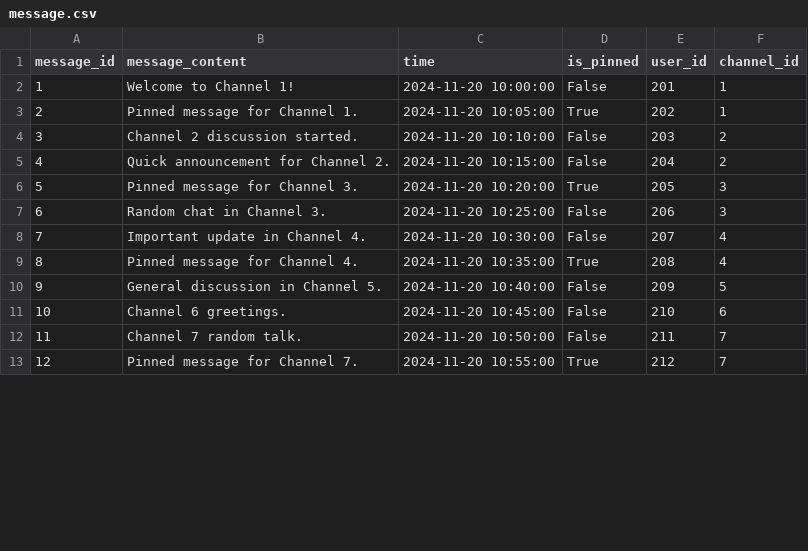
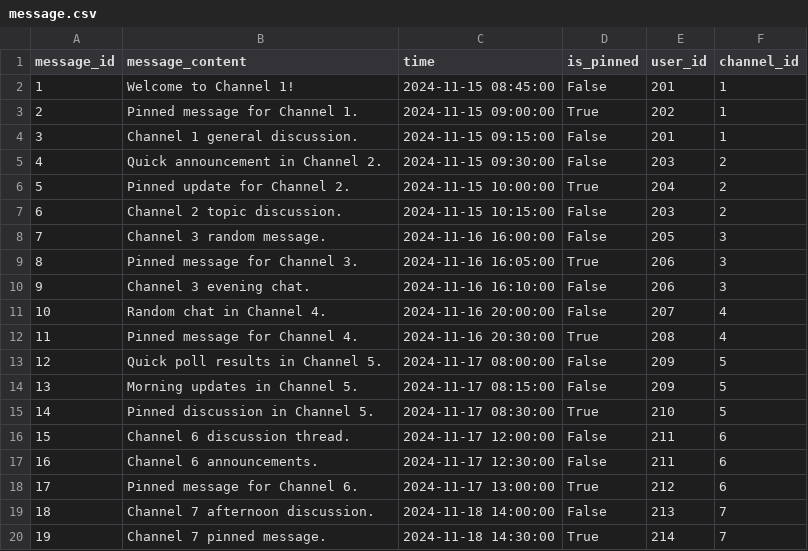
Before and after one commit to AliceeLe/262Project, a CSV file: data/message.csv, drawn as a sheet; only a part is shown; addresses are those after the commit; the diff covers the shown part only; the diff names each change by its address in the sheet, - before the commit and + after, or states it on an @@ line.

```diff
--- a/data/message.csv
+++ b/data/message.csv
-C2 (time): 2024-11-20 10:00:00
+C2 (time): 2024-11-15 08:45:00
-C3 (time): 2024-11-20 10:05:00
+C3 (time): 2024-11-15 09:00:00
+row 4: 3 | Channel 1 general discussion. | 2024-11-15 09:15:00 | False | 201 | 1
@@ column A (message_id) renumbered between rows 5 and 35 @@
-B5 (message_content): Channel 2 discussion started.
+B5 (message_content): Quick announcement in Channel 2.
-C5 (time): 2024-11-20 10:10:00
+C5 (time): 2024-11-15 09:30:00
-B6 (message_content): Quick announcement for Channel 2.
+B6 (message_content): Pinned update for Channel 2.
-C6 (time): 2024-11-20 10:15:00
+C6 (time): 2024-11-15 10:00:00
-D6 (is_pinned): False
+D6 (is_pinned): True
+row 7: 6 | Channel 2 topic discussion. | 2024-11-15 10:15:00 | False | 203 | 2
+row 8: 7 | Channel 3 random message. | 2024-11-16 16:00:00 | False | 205 | 3
-C9 (time): 2024-11-20 10:20:00
+C9 (time): 2024-11-16 16:05:00
-E9 (user_id): 205
+E9 (user_id): 206
-B10 (message_content): Random chat in Channel 3.
+B10 (message_content): Channel 3 evening chat.
-C10 (time): 2024-11-20 10:25:00
+C10 (time): 2024-11-16 16:10:00
-B11 (message_content): Important update in Channel 4.
+B11 (message_content): Random chat in Channel 4.
-C11 (time): 2024-11-20 10:30:00
+C11 (time): 2024-11-16 20:00:00
-C12 (time): 2024-11-20 10:35:00
+C12 (time): 2024-11-16 20:30:00
-B13 (message_content): General discussion in Channel 5.
+B13 (message_content): Quick poll results in Channel 5.
-C13 (time): 2024-11-20 10:40:00
+C13 (time): 2024-11-17 08:00:00
+row 14: 13 | Morning updates in Channel 5. | 2024-11-17 08:15:00 | False | 209 | 5
+row 15: 14 | Pinned discussion in Channel 5. | 2024-11-17 08:30:00 | True | 210 | 5
-B16 (message_content): Channel 6 greetings.
+B16 (message_content): Channel 6 discussion thread.
-C16 (time): 2024-11-20 10:45:00
+C16 (time): 2024-11-17 12:00:00
-E16 (user_id): 210
+E16 (user_id): 211
-B17 (message_content): Channel 7 random talk.
+B17 (message_content): Channel 6 announcements.
-C17 (time): 2024-11-20 10:50:00
+C17 (time): 2024-11-17 12:30:00
-F17:F18 (channel_id): 7
+F17:F18 (channel_id): 6
-B18 (message_content): Pinned message for Channel 7.
+B18 (message_content): Pinned message for Channel 6.
-C18 (time): 2024-11-20 10:55:00
+C18 (time): 2024-11-17 13:00:00
+row 19: 18 | Channel 7 afternoon discussion. | 2024-11-18 14:00:00 | False | 213 | 7
+row 20: 19 | Channel 7 pinned message. | 2024-11-18 14:30:00 | True | 214 | 7
```
Also changed, not shown: 12 added rows, 1 removed row and 21 edited cells elsewhere in this file, data/posts.csv, 5 other files.
